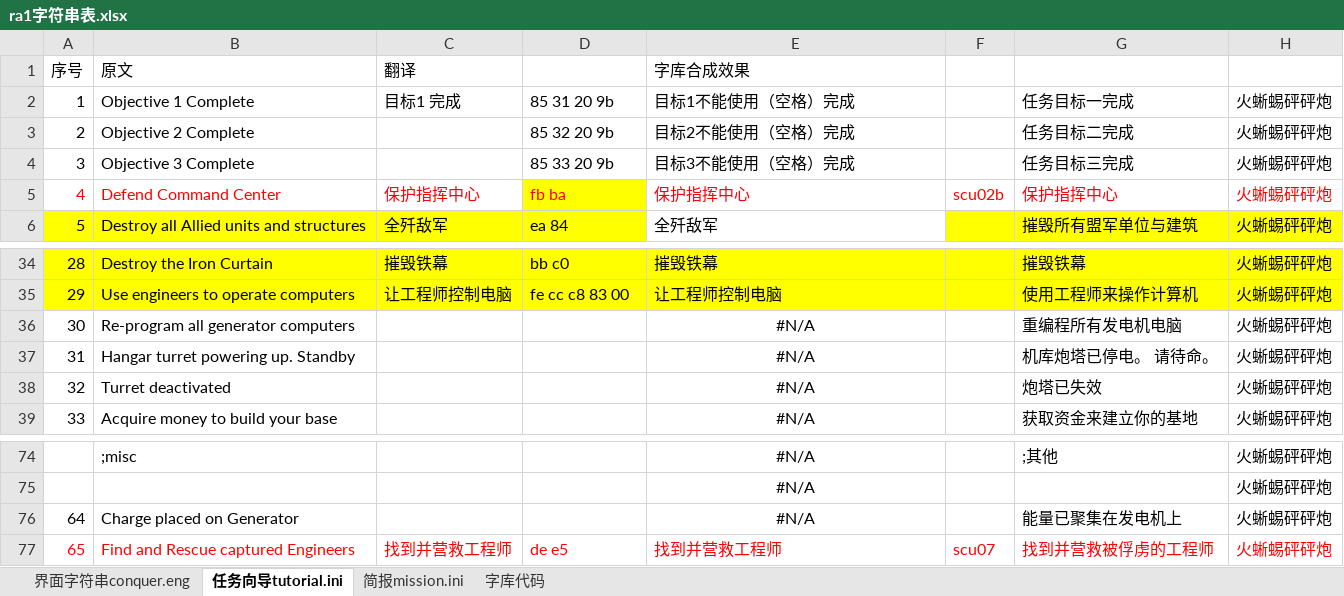
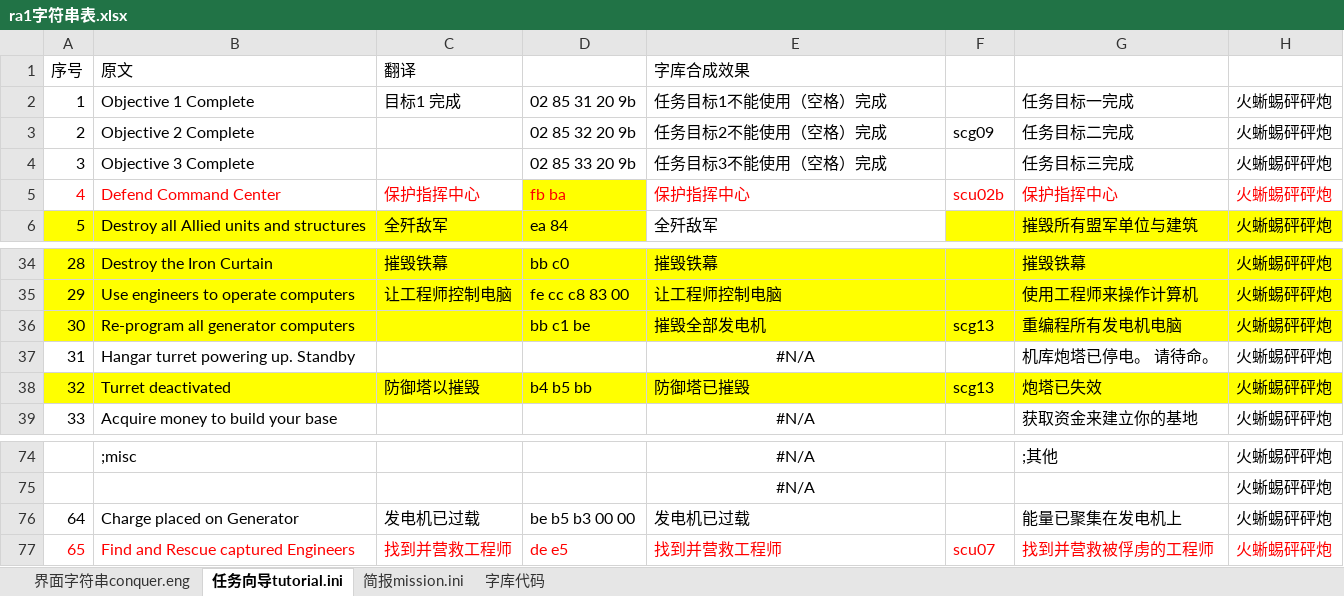
Before and after one commit to yjfyy/cc, an Excel workbook: ra1/ra1字符串表.xlsx, sheet 任务向导tutorial.ini, drawn as a sheet; only a part is shown, gaps mark what is left out; values as stored, in another font and other column widths than the file's, no borders; the diff names each change by its address in the sheet, - before the commit and + after, or states it on an @@ line.

```diff
--- a/ra1/ra1字符串表.xlsx (sheet 任务向导tutorial.ini)
+++ b/ra1/ra1字符串表.xlsx (sheet 任务向导tutorial.ini)
-D2: 85 31 20 9b
+D2: 02 85 31 20 9b
-E2: 目标1不能使用（空格）完成
+E2: 任务目标1不能使用（空格）完成
-D3: 85 32 20 9b
+D3: 02 85 32 20 9b
-E3: 目标2不能使用（空格）完成
+E3: 任务目标2不能使用（空格）完成
-F3: (empty)
+F3: scg09
-D4: 85 33 20 9b
+D4: 02 85 33 20 9b
-E4: 目标3不能使用（空格）完成
+E4: 任务目标3不能使用（空格）完成
-A36:H36 fill: none
+A36:H36 fill: #FFFF00
-D36: (empty)
+D36: bb c1 be
-E36: #N/A
+E36: 摧毁全部发电机
-E36 alignment: center
+E36 alignment: left
-F36: (empty)
+F36: scg13
-A38:H38 fill: none
+A38:H38 fill: #FFFF00
-C38: (empty)
+C38: 防御塔以摧毁
-D38: (empty)
+D38: b4 b5 bb
-E38: #N/A
+E38: 防御塔已摧毁
-E38 alignment: center
+E38 alignment: left
-F38: (empty)
+F38: scg13
-C76: (empty)
+C76: 发电机已过载
-D76: (empty)
+D76: be b5 b3 00 00
-E76: #N/A
+E76: 发电机已过载
-E76 alignment: center
+E76 alignment: left
```
Also changed, not shown: sheet 字库代码, sheet 界面字符串conquer.eng, sheet 简报mission.ini, 6 other files.
